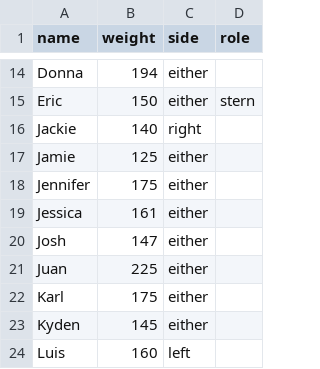
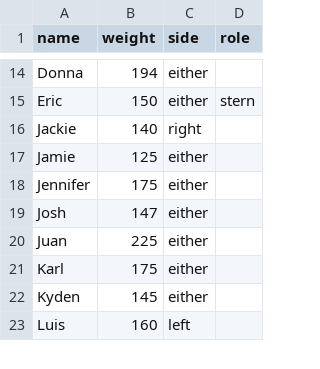
Before and after one commit to varoper/dragonboat-seating, a CSV file: public/rosters/paddlers.csv, drawn as a sheet; only a part is shown, gaps mark what is left out; the diff names each change by its address in the sheet, - before the commit and + after, or states it on an @@ line.

```diff
--- a/public/rosters/paddlers.csv
+++ b/public/rosters/paddlers.csv
-row 19: Jessica | 161 | either
```
Also changed, not shown: 7 other files.
